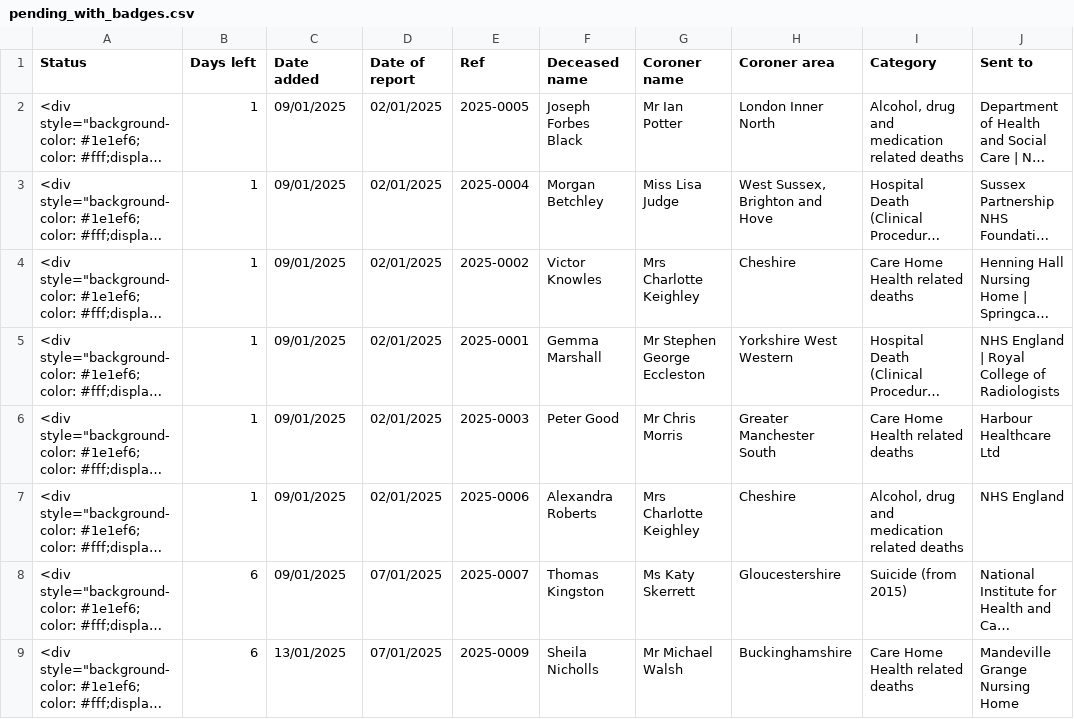
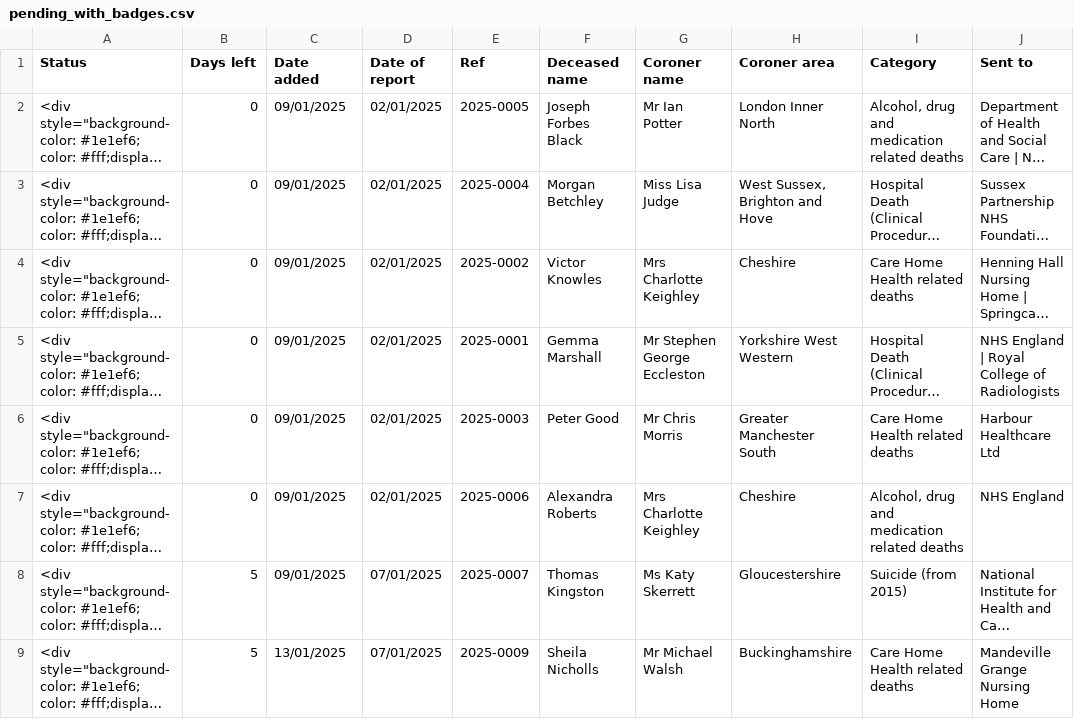
Before and after one commit to georgiarichards/preventabledeathstracker, a CSV file: src/analyse/counts/data/sent/reg28_by_status/pending_with_badges.csv, drawn as a sheet; only a part is shown; long unchanged cells end in …; the diff covers the shown part only; the diff names each change by its address in the sheet, - before the commit and + after, or states it on an @@ line.

```diff
--- a/src/analyse/counts/data/sent/reg28_by_status/pending_with_badges.csv
+++ b/src/analyse/counts/data/sent/reg28_by_status/pending_with_badges.csv
-B2:B7 (Days left): 1
+B2:B7 (Days left): 0
-B8:B9 (Days left): 6
+B8:B9 (Days left): 5
```
Also changed, not shown: 192 edited cells elsewhere in this file, src/analyse/counts/data/sent/last_month_reports.csv, src/analyse/counts/data/sent/reg28_by_status/completed.csv, 7 other files.
